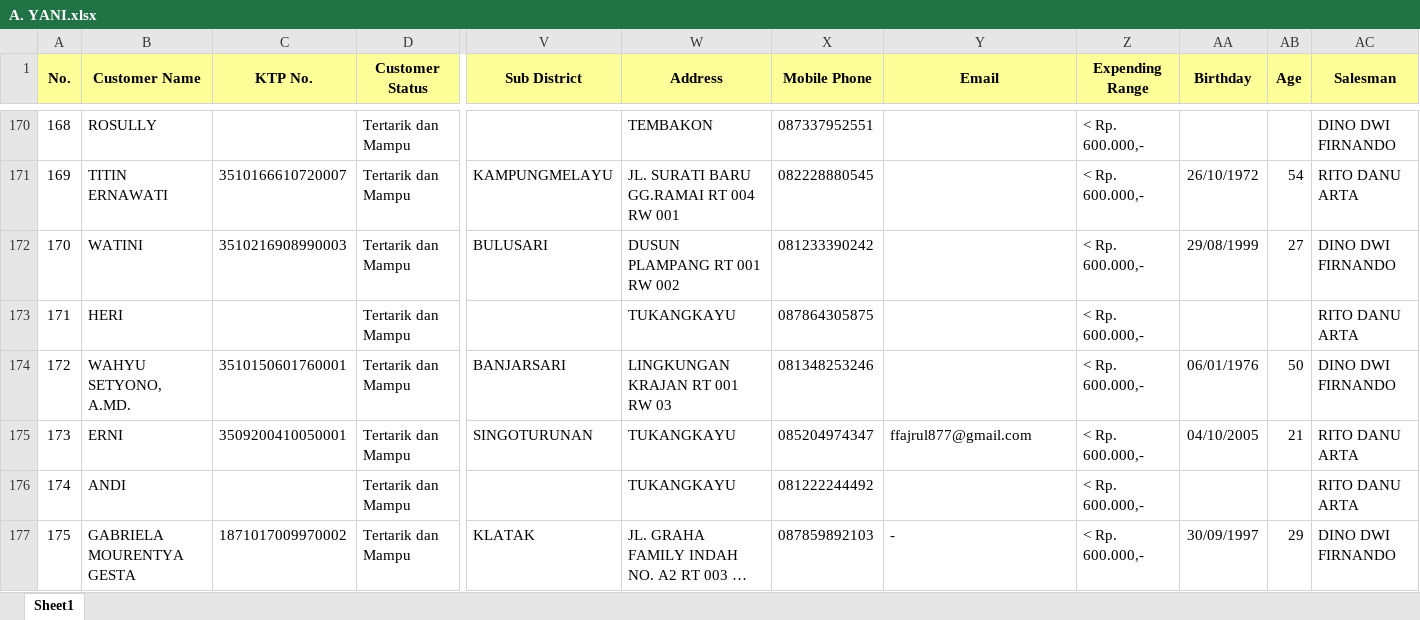
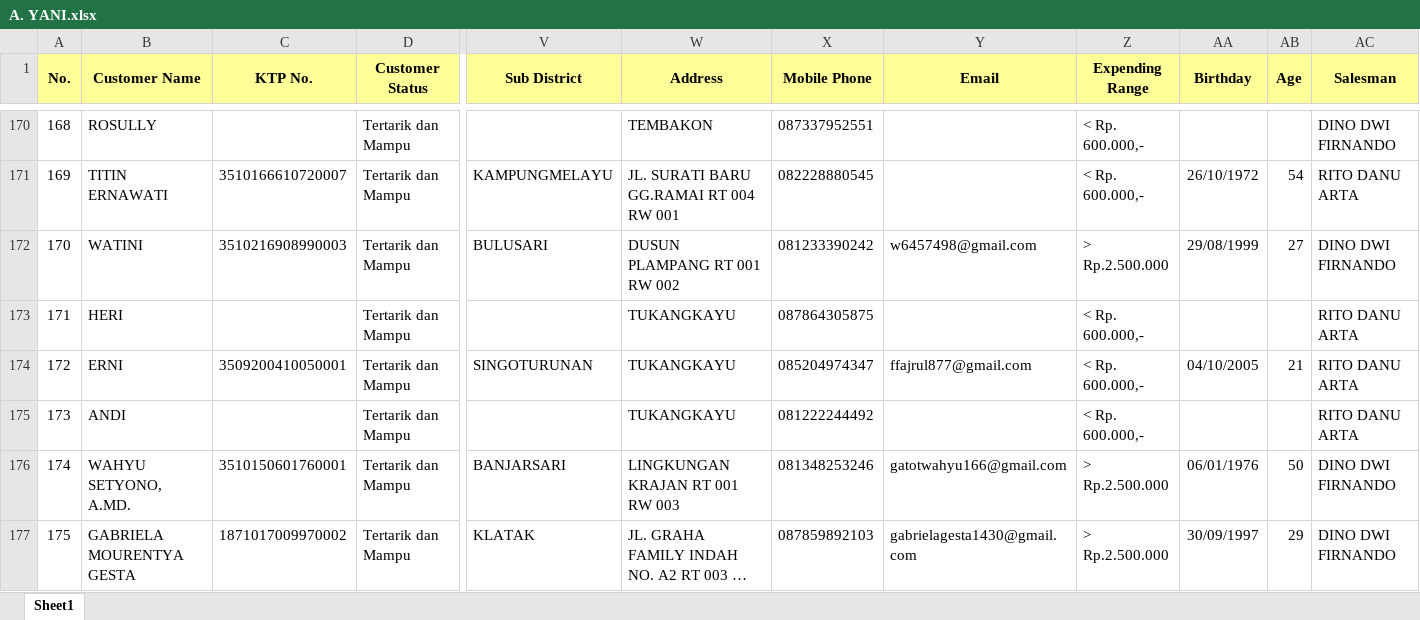
Before and after one commit to egi-jember/bushido-dashboard, an Excel workbook: bushido_raw/database_files/A. YANI.xlsx, sheet Sheet1, drawn as a sheet; only a part is shown, gaps mark what is left out; long unchanged cells end in …; values as stored, in another font and other column widths than the file's, no borders; removed rows and columns are numbered as before the commit, all else as after; rows hold the shown columns only; the diff covers the shown part only; the diff names each change by its address in the sheet, - before the commit and + after, or states it on an @@ line.

Commit message:
upload database_files/A. YANI.xlsx

```diff
--- a/bushido_raw/database_files/A. YANI.xlsx (sheet Sheet1)
+++ b/bushido_raw/database_files/A. YANI.xlsx (sheet Sheet1)
@@ column A (No.) renumbered between rows 91 and 175 @@
-Y172 (Email): (empty)
+Y172 (Email): w6457498@gmail.com
-Z172 (Expending Range): < Rp. 600.000,-
+Z172 (Expending Range): > Rp.2.500.000
-row 174: 172 | WAHYU SETYONO, A.MD. | 3510150601760001 | Tertarik dan Mampu | BANJARSARI | LINGKUNGAN KRAJAN RT 001 RW 03 | 081348253246 |  | < Rp. 600.000,- | 06/01/1976 | 50 | DINO DWI FIRNANDO
+row 176: 174 | WAHYU SETYONO, A.MD. | 3510150601760001 | Tertarik dan Mampu | BANJARSARI | LINGKUNGAN KRAJAN RT 001 RW 003 | 081348253246 | gatotwahyu166@gmail.com | > Rp.2.500.000 | 06/01/1976 | 50 | DINO DWI FIRNANDO
-Y177 (Email): -
+Y177 (Email): gabrielagesta1430@gmail.com
-Z177 (Expending Range): < Rp. 600.000,-
+Z177 (Expending Range): > Rp.2.500.000
```
Also changed, not shown: 7 added rows, 11 moved rows and 2 edited cells elsewhere in this sheet.
